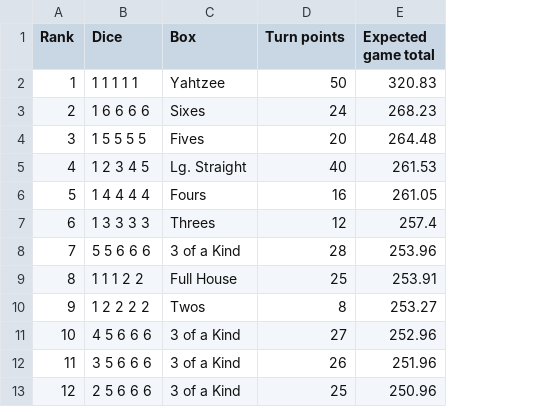
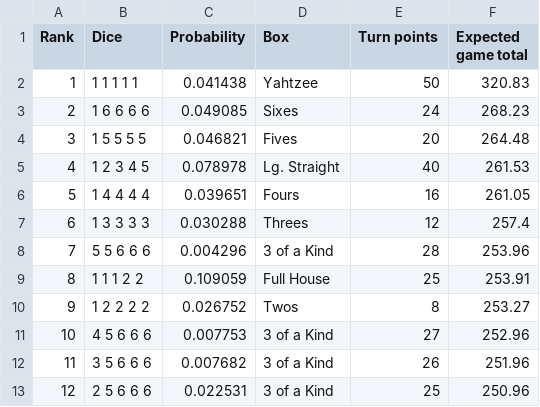
Before and after one commit to Ballpark-Figures/yahtzee, a CSV file: math/exports/first_turn_tables/reroll2_final.csv, drawn as a sheet; only a part is shown; the diff names each change by its address in the sheet, - before the commit and + after, or states it on an @@ line.

```diff
--- a/math/exports/first_turn_tables/reroll2_final.csv
+++ b/math/exports/first_turn_tables/reroll2_final.csv
+column C (Probability), rows 2-13: 0.041438 | 0.049085 | 0.046821 | 0.078978 | 0.039651 | 0.030288 | 0.004296 | 0.109059 | 0.026752 | 0.007753 | 0.007682 | 0.022531
```
Also changed, not shown: math/exports/first_turn_tables/reroll1.csv, math/exports/first_turn_tables/roll1.csv, 1 other file.
